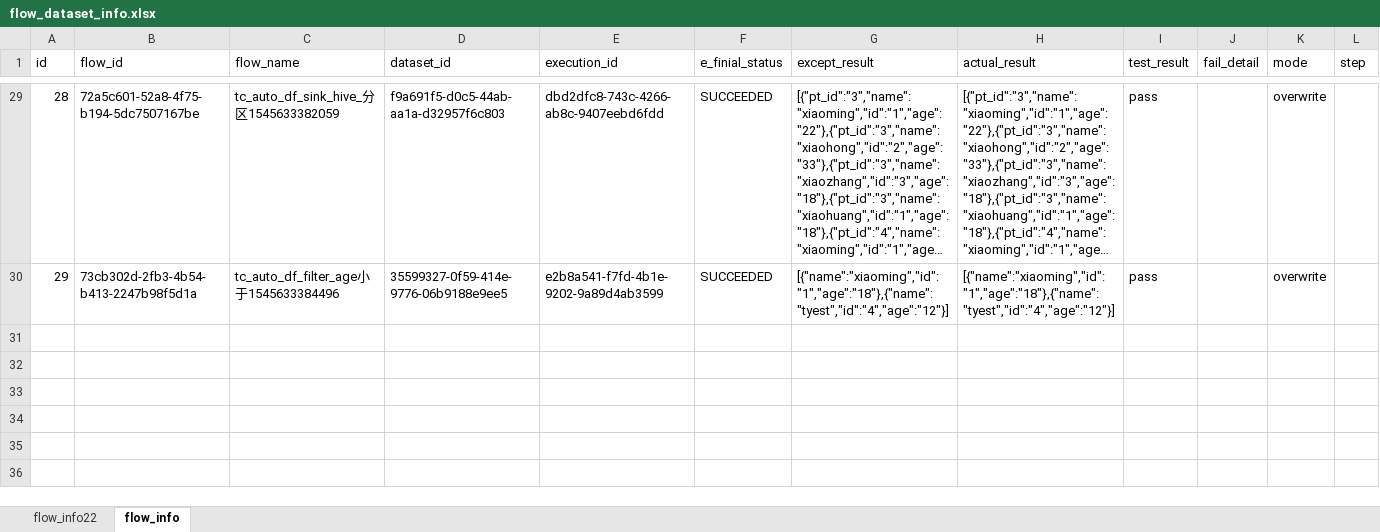
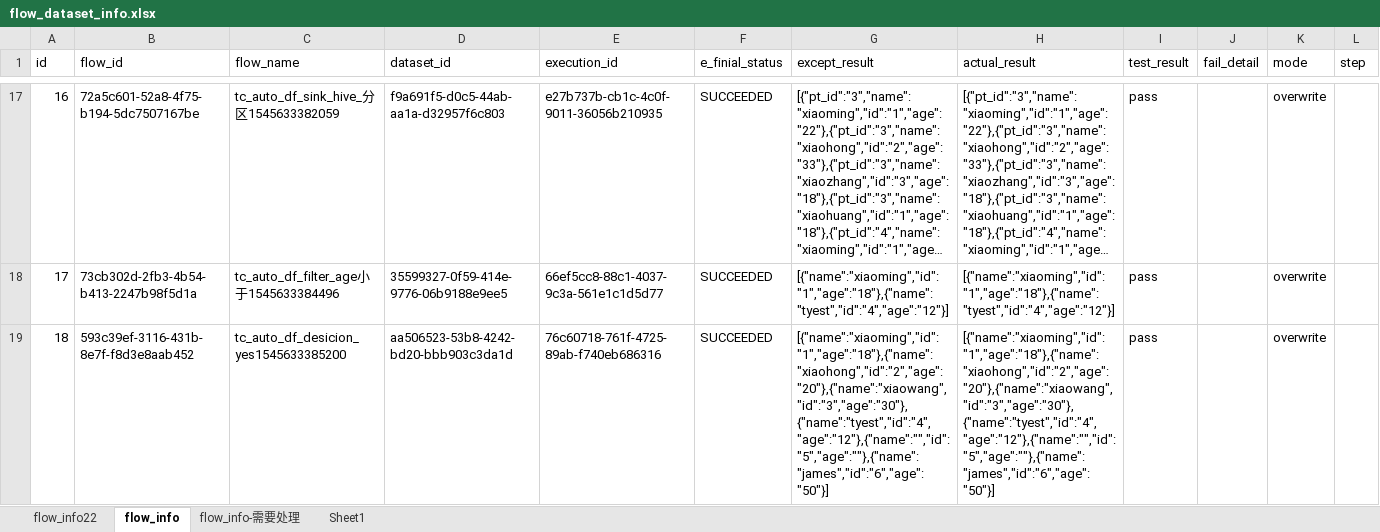
Before and after one commit to bingjiegu/For_Free, an Excel workbook: singl_api/api_test_cases/flow_dataset_info.xlsx, sheet flow_info, drawn as a sheet; only a part is shown, gaps mark what is left out; long unchanged cells end in …; values as stored, in another font and other column widths than the file's, no borders; addresses are those after the commit; the diff covers the shown part only; the diff names each change by its address in the sheet, - before the commit and + after, or states it on an @@ line.

Commit message:
修改flow id

```diff
--- a/singl_api/api_test_cases/flow_dataset_info.xlsx (sheet flow_info)
+++ b/singl_api/api_test_cases/flow_dataset_info.xlsx (sheet flow_info)
+sheet tab: flow_info-需要处理
+sheet tab: Sheet1
@@ column A (id) renumbered between rows 7 and 18 @@
-E17 (execution_id): dbd2dfc8-743c-4266-ab8c-9407eebd6fdd
+E17 (execution_id): e27b737b-cb1c-4c0f-9011-36056b210935
-E18 (execution_id): e2b8a541-f7fd-4b1e-9202-9a89d4ab3599
+E18 (execution_id): 66ef5cc8-88c1-4037-9c3a-561e1c1d5d77
+row 19: 18 | 593c39ef-3116-431b-8e7f-f8d3e8aab452 | tc_auto_df_desicion_yes1545633385200 | aa506523-53b8-4242-bd20-bbb903c3da1d | 76c60718-761f-4725-89ab-f740eb686316 | SUCCEEDED | [{"name":"xiaoming","id":"1","age":"18"},{"name":"xiaohong","id":"2","age":"20"},{"name":"xiaowang","id":"3","age":"30"},{"name":"tyest","id":"4","age":"12"},{"name":"","id":"5","age":""},{"name":"james","id":"6","age":"50"}] | [{"name":"xiaoming","id":"1","age":"18"},{"name":"xiaohong","id":"2","age":"20"},{"name":"xiaowang","id":"3","age":"30"},{"name":"tyest","id":"4","age":"12"},{"name":"","id":"5","age":""},{"name":"james","id":"6","age":"50"}] | pass |  | overwrite
```
Also changed, not shown: 12 removed rows and 19 edited cells elsewhere in this sheet.
